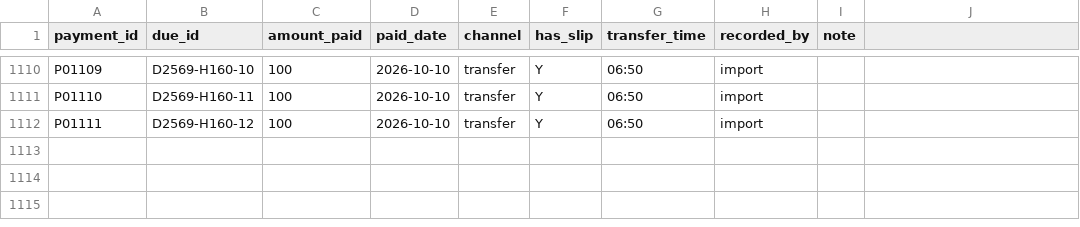
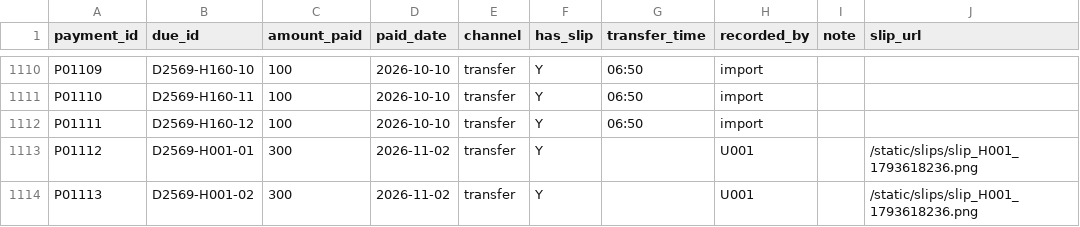
Before and after one commit to pf0806944267-arch/lbr1-vf, a CSV file: data/payments.csv, drawn as a sheet; only a part is shown, gaps mark what is left out; the diff names each change by its address in the sheet, - before the commit and + after, or states it on an @@ line.

```diff
--- a/data/payments.csv
+++ b/data/payments.csv
-J1: (empty)
+J1: slip_url
+row 1113: P01112 | D2569-H001-01 | 300 | 2026-11-02 | transfer | Y |  | U001 |  | /static/slips/slip_H001_1793618236.png
+row 1114: P01113 | D2569-H001-02 | 300 | 2026-11-02 | transfer | Y |  | U001 |  | /static/slips/slip_H001_1793618236.png
```
Also changed, not shown: data/audit_log.csv, 11 other files.
